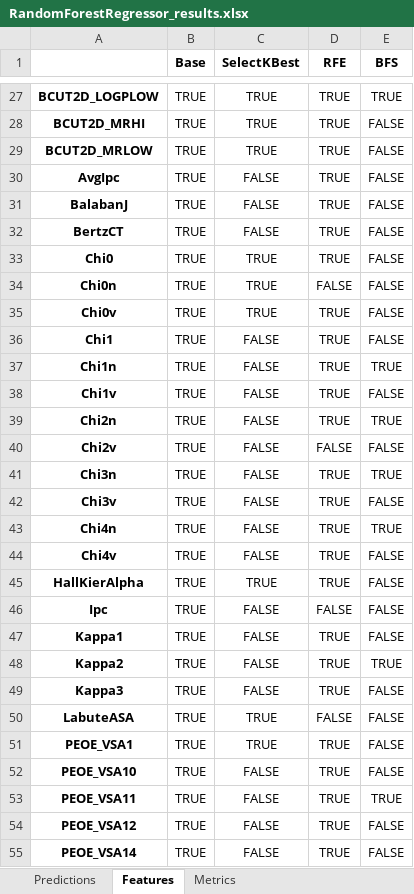
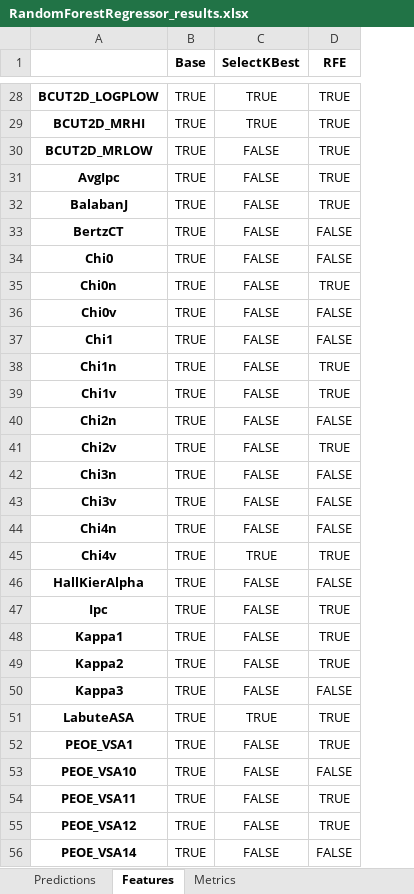
Before and after one commit to JGoodin-01/IonicBayesFS, an Excel workbook: RandomForestRegressor_results.xlsx, sheet Features, drawn as a sheet; only a part is shown, gaps mark what is left out; values as stored, in another font and other column widths than the file's, no borders; removed rows and columns are numbered as before the commit, all else as after; the diff covers the shown part only; the diff names each change by its address in the sheet, - before the commit and + after, or states it on an @@ line.

```diff
--- a/RandomForestRegressor_results.xlsx (sheet Features)
+++ b/RandomForestRegressor_results.xlsx (sheet Features)
-column E (BFS), rows 27-55: TRUE | FALSE | FALSE | FALSE | FALSE | FALSE | FALSE | FALSE | FALSE | FALSE | TRUE | FALSE | TRUE | FALSE | TRUE | FALSE | TRUE | FALSE | FALSE | FALSE | FALSE | TRUE | FALSE | FALSE | FALSE | FALSE | TRUE | FALSE | FALSE
-C30 (SelectKBest): TRUE
+C30 (SelectKBest): FALSE
-D33:D34 (RFE): TRUE
+D33:D34 (RFE): FALSE
-C34:C36 (SelectKBest): TRUE
+C34:C36 (SelectKBest): FALSE
-D35 (RFE): FALSE
+D35 (RFE): TRUE
-D36:D37 (RFE): TRUE
+D36:D37 (RFE): FALSE
-D40 (RFE): TRUE
+D40 (RFE): FALSE
-D41 (RFE): FALSE
+D41 (RFE): TRUE
-D42:D44 (RFE): TRUE
+D42:D44 (RFE): FALSE
-C45 (SelectKBest): FALSE
+C45 (SelectKBest): TRUE
-C46 (SelectKBest): TRUE
+C46 (SelectKBest): FALSE
-D46 (RFE): TRUE
+D46 (RFE): FALSE
-D47 (RFE): FALSE
+D47 (RFE): TRUE
-D50 (RFE): TRUE
+D50 (RFE): FALSE
-D51 (RFE): FALSE
+D51 (RFE): TRUE
-C52 (SelectKBest): TRUE
+C52 (SelectKBest): FALSE
-D53 (RFE): TRUE
+D53 (RFE): FALSE
-D56 (RFE): TRUE
+D56 (RFE): FALSE
```
Also changed, not shown: 1 added row and 51 edited cells elsewhere in this sheet, sheet Predictions, sheet Metrics, LinearRegression_results.xlsx, 2 other files.
